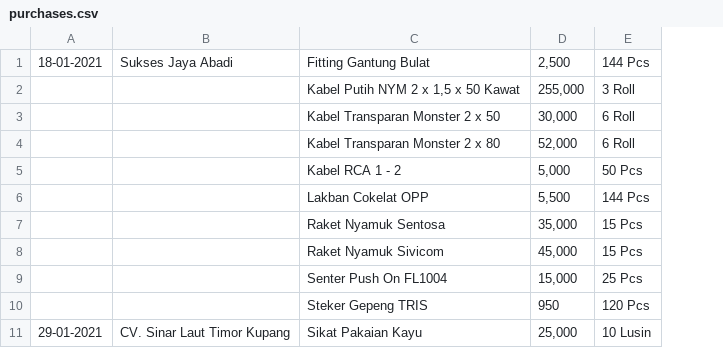
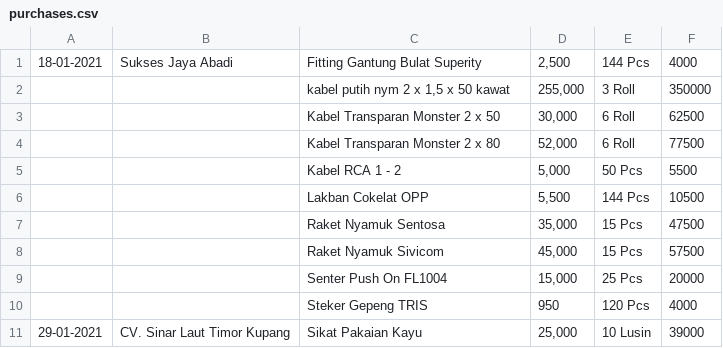
Before and after one commit to below-1/cendana-seed, a CSV file: csv/purchases.csv, drawn as a sheet; the diff names each change by its address in the sheet, - before the commit and + after, or states it on an @@ line.

```diff
--- a/csv/purchases.csv
+++ b/csv/purchases.csv
+column F, rows 1-11: 4000 | 350000 | 62500 | 77500 | 5500 | 10500 | 47500 | 57500 | 20000 | 4000 | 39000
-C1: Fitting Gantung Bulat
+C1: Fitting Gantung Bulat Superity
-C2: Kabel Putih NYM 2 x 1,5 x 50 Kawat
+C2: kabel putih nym 2 x 1,5 x 50 kawat
```
Also changed, not shown: csv/inventory-awal.csv, csv/opex.csv, 2 other files.
